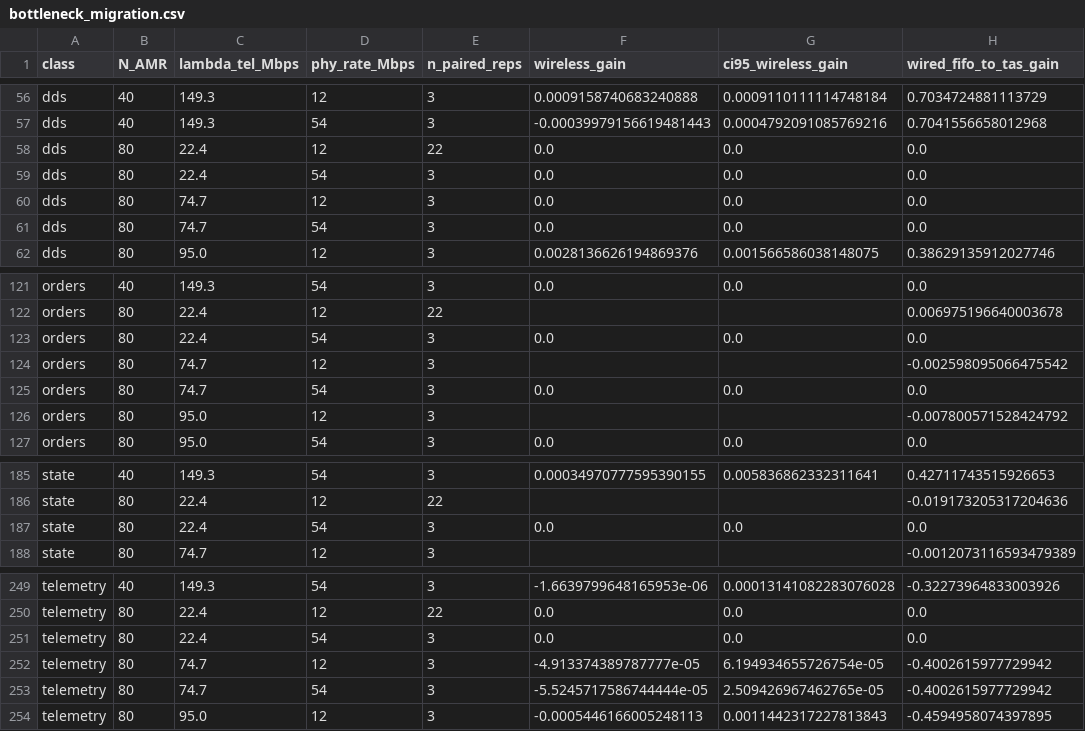
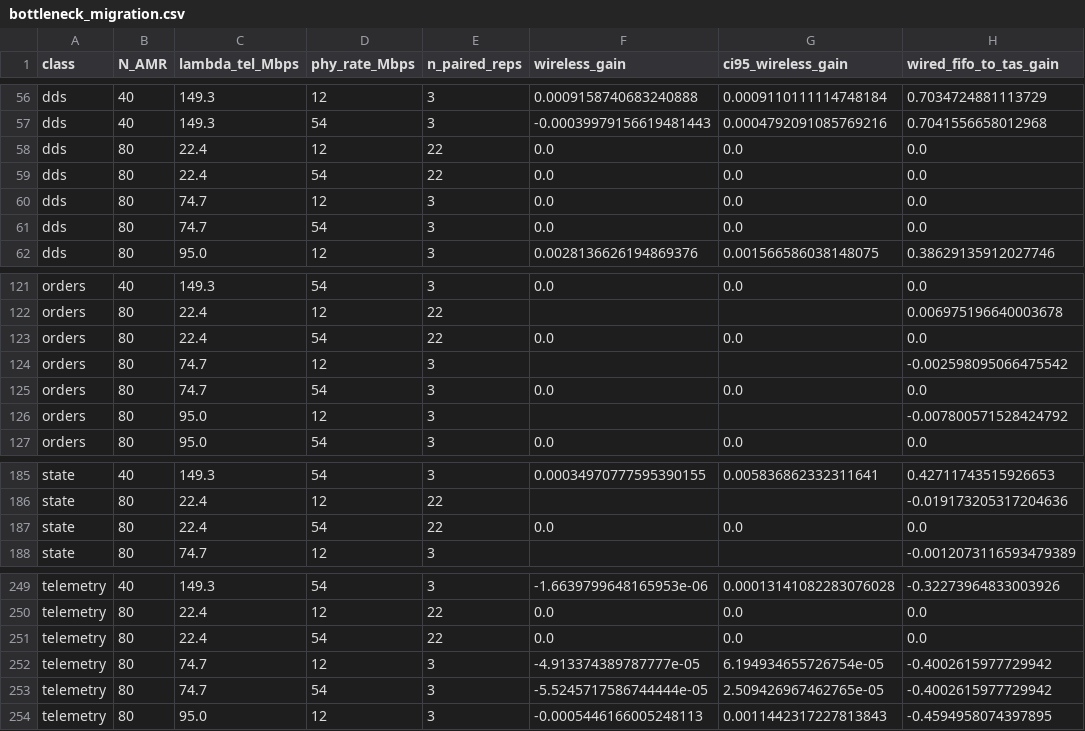
Before and after one commit to utczbr/Matrix-Network, a CSV file: report/interim_20h/deliverable/tables/supp_maxr/bottleneck_migration.csv, drawn as a sheet; only a part is shown, gaps mark what is left out; the diff names each change by its address in the sheet, - before the commit and + after, or states it on an @@ line.

```diff
--- a/report/interim_20h/deliverable/tables/supp_maxr/bottleneck_migration.csv
+++ b/report/interim_20h/deliverable/tables/supp_maxr/bottleneck_migration.csv
-E59 (n_paired_reps): 3
+E59 (n_paired_reps): 22
-E123 (n_paired_reps): 3
+E123 (n_paired_reps): 22
-E187 (n_paired_reps): 3
+E187 (n_paired_reps): 22
-E251 (n_paired_reps): 3
+E251 (n_paired_reps): 22
```
Also changed, not shown: report/interim_20h/deliverable/tables/core_r3_manifest.csv, report/interim_20h/deliverable/tables/extra/conformance_map.csv, 14 other files.
